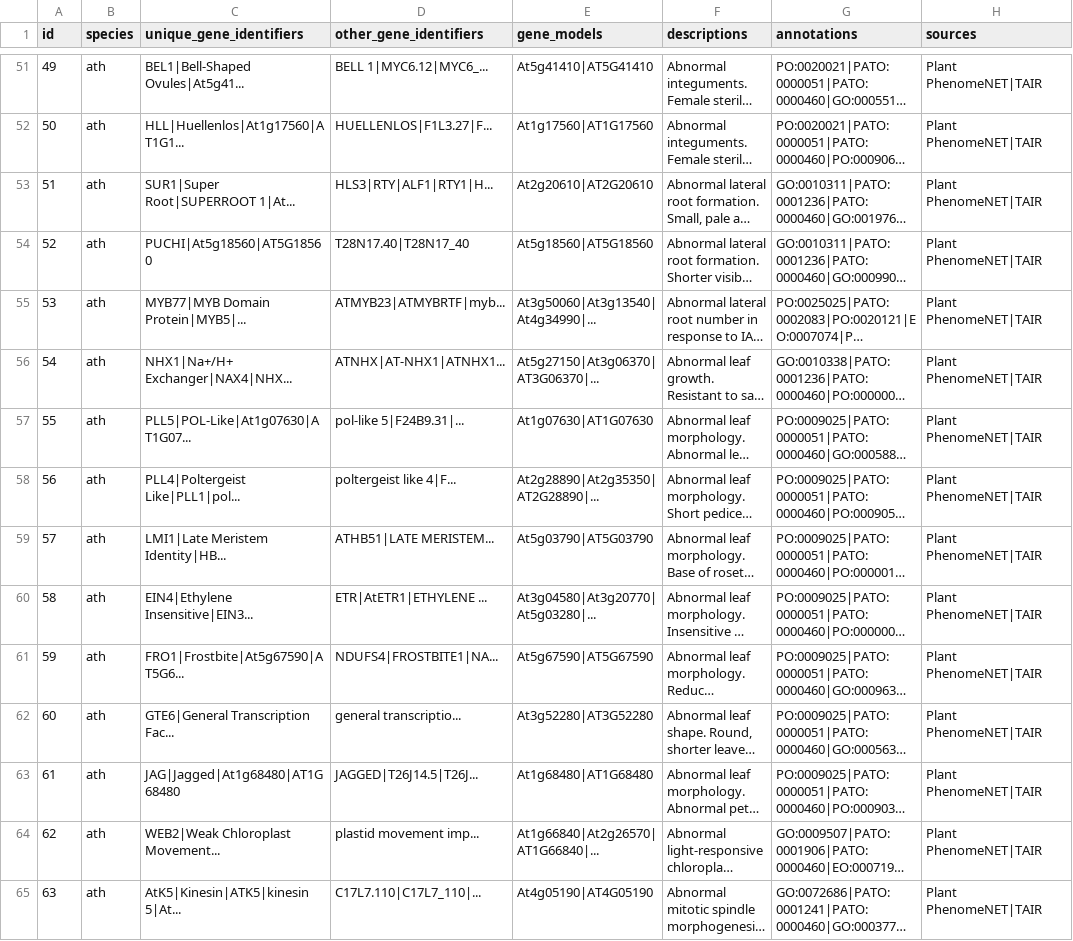
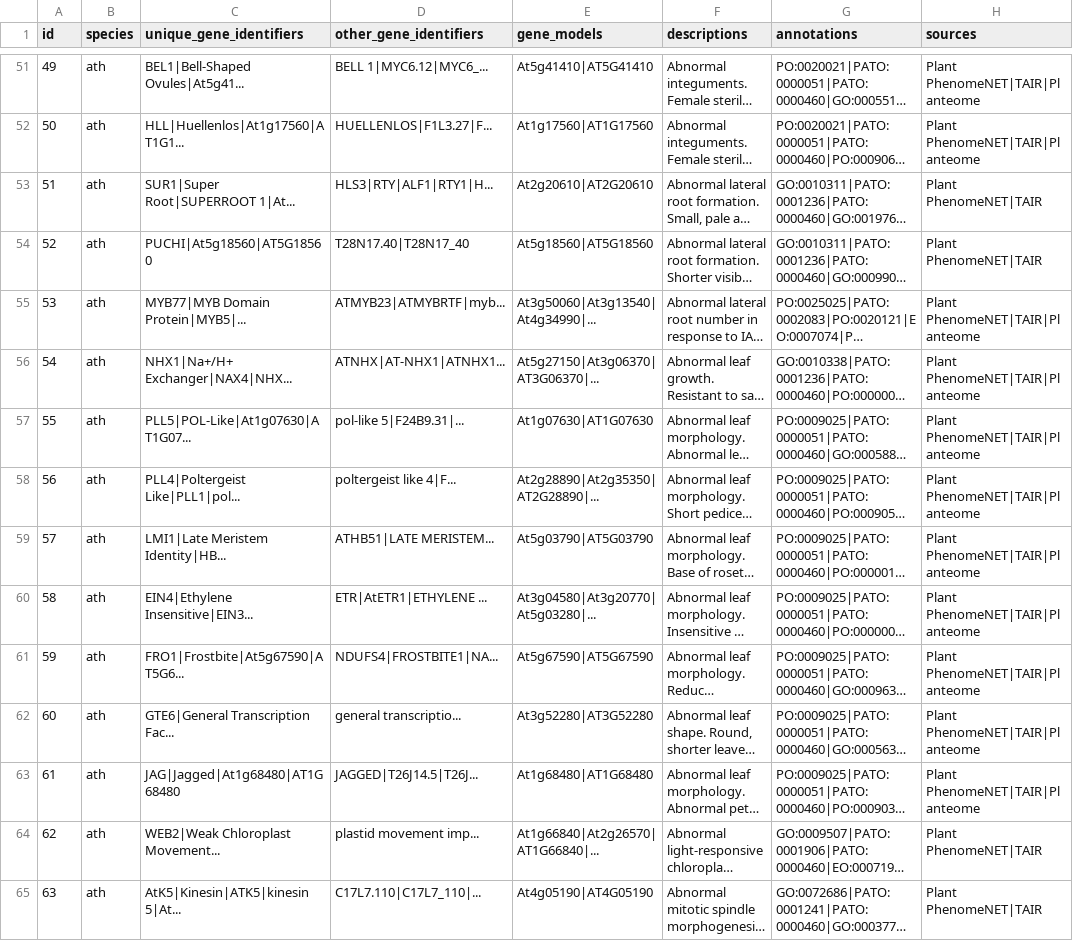
Before and after one commit to irbraun/plant-data, a TSV file: genes_texts_annots_sample.tsv, drawn as a sheet; only a part is shown, gaps mark what is left out; long unchanged cells end in …; the diff covers the shown part only; the diff names each change by its address in the sheet, - before the commit and + after, or states it on an @@ line.

```diff
--- a/genes_texts_annots_sample.tsv
+++ b/genes_texts_annots_sample.tsv
-H51:H52 (sources): Plant PhenomeNET|TAIR
+H51:H52 (sources): Plant PhenomeNET|TAIR|Planteome
-H55:H63 (sources): Plant PhenomeNET|TAIR
+H55:H63 (sources): Plant PhenomeNET|TAIR|Planteome
```
Also changed, not shown: 50 edited cells elsewhere in this file, 9 other files.
